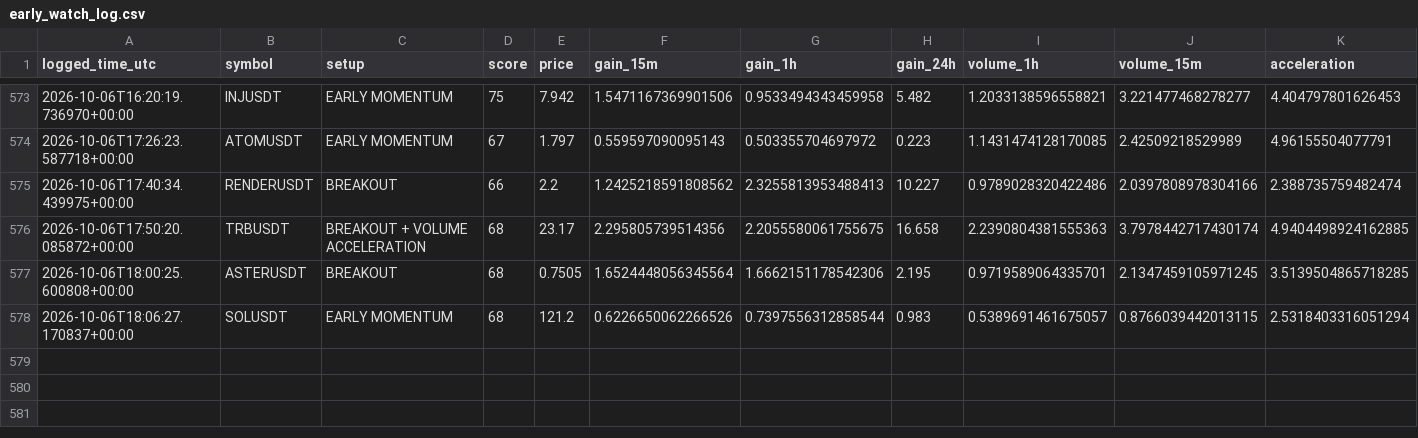
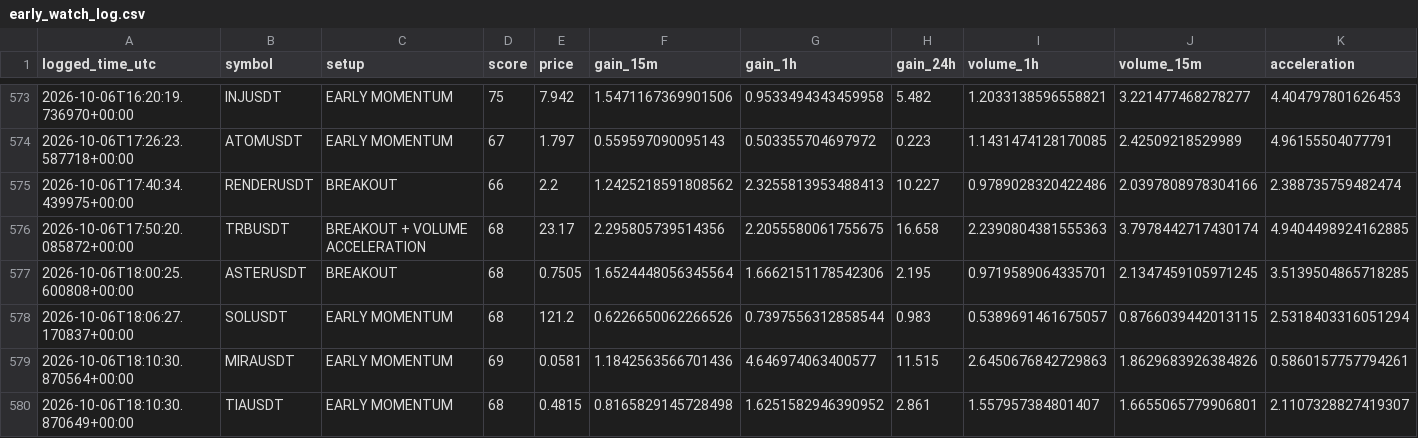
Before and after one commit to islam1977/koin, a CSV file: early_watch_log.csv, drawn as a sheet; only a part is shown, gaps mark what is left out; rows hold the shown columns only; the diff names each change by its address in the sheet, - before the commit and + after, or states it on an @@ line.

```diff
--- a/early_watch_log.csv
+++ b/early_watch_log.csv
+row 579: 2026-10-06T18:10:30.870564+00:00 | MIRAUSDT | EARLY MOMENTUM | 69 | 0.0581 | 1.1842563566701436 | 4.646974063400577 | 11.515 | 2.6450676842729863 | 1.8629683926384826 | 0.5860157757794261
+row 580: 2026-10-06T18:10:30.870649+00:00 | TIAUSDT | EARLY MOMENTUM | 68 | 0.4815 | 0.8165829145728498 | 1.6251582946390952 | 2.861 | 1.557957384801407 | 1.6655065779906801 | 2.1107328827419307
```
Also changed, not shown: 1 other file.
